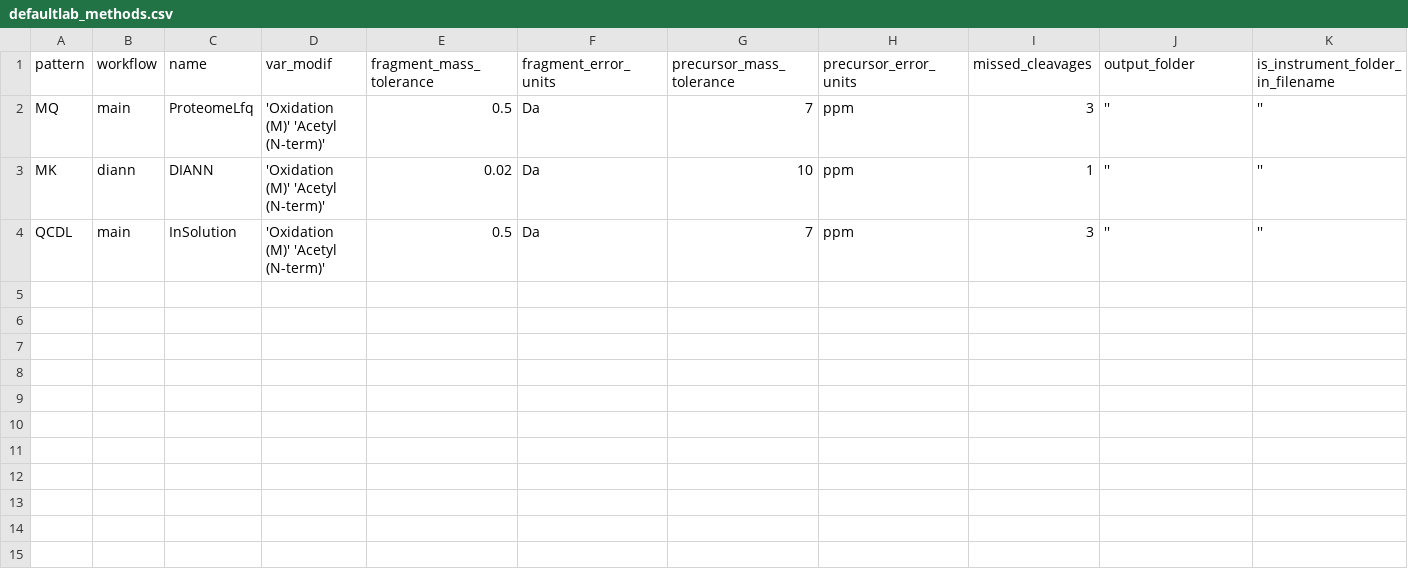
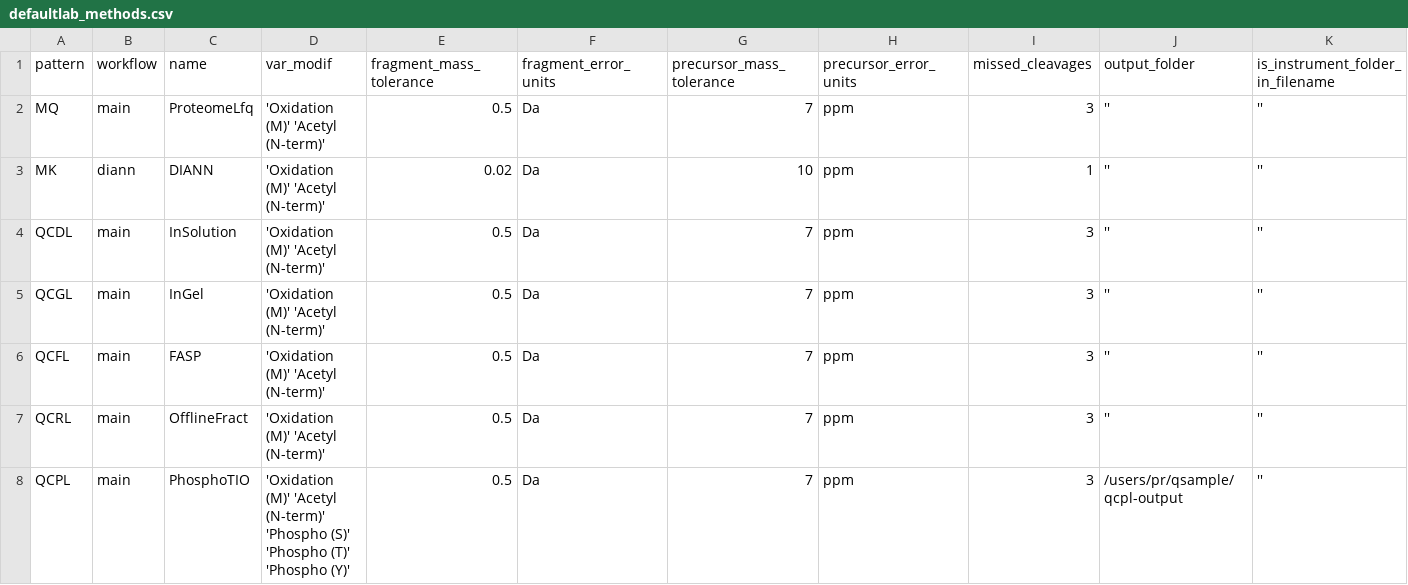
Before and after one commit to proteomicsunitcrg/atlas, a CSV file: assets/defaultlab_methods.csv, drawn as a sheet; only a part is shown; rows hold the shown columns only; the diff names each change by its address in the sheet, - before the commit and + after, or states it on an @@ line.

Commit message:
Add all wetlab codes to assets

```diff
--- a/assets/defaultlab_methods.csv
+++ b/assets/defaultlab_methods.csv
+row 5: QCGL | main | InGel | 'Oxidation (M)' 'Acetyl (N-term)' | 0.5 | Da | 7 | ppm | 3 | '' | ''
+row 6: QCFL | main | FASP | 'Oxidation (M)' 'Acetyl (N-term)' | 0.5 | Da | 7 | ppm | 3 | '' | ''
+row 7: QCRL | main | OfflineFract | 'Oxidation (M)' 'Acetyl (N-term)' | 0.5 | Da | 7 | ppm | 3 | '' | ''
+row 8: QCPL | main | PhosphoTIO | 'Oxidation (M)' 'Acetyl (N-term)' 'Phospho (S)' 'Phospho (T)' 'Phospho (Y)' | 0.5 | Da | 7 | ppm | 3 | /users/pr/qsample/qcpl-output | ''
```
